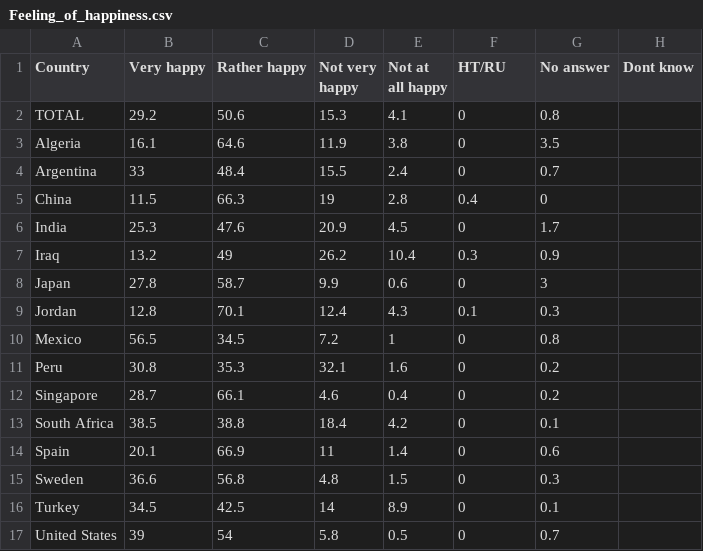
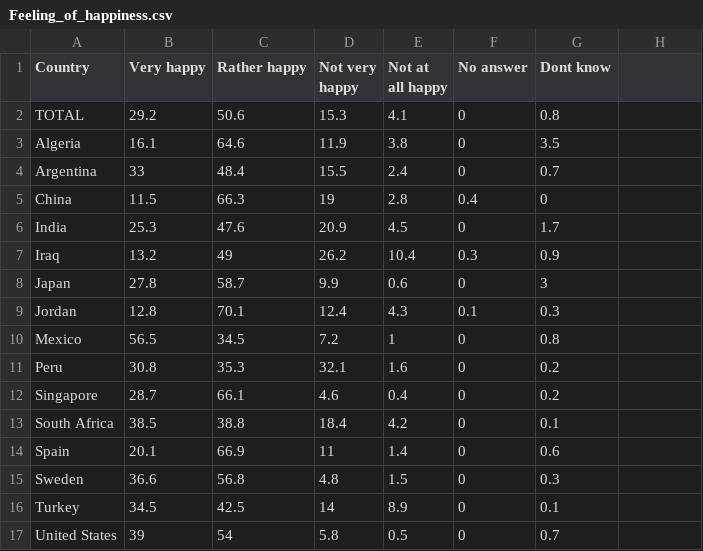
Before and after one commit to Eriklindstrom/project2, a CSV file: 2000-2004/Feeling_of_happiness.csv, drawn as a sheet.

```diff
--- a/2000-2004/Feeling_of_happiness.csv
+++ b/2000-2004/Feeling_of_happiness.csv
@@ -1,2 +1,2 @@
-Country,Very happy,Rather happy,Not very happy,Not at all happy,HT/RU,No answer,Dont know
+Country,Very happy,Rather happy,Not very happy,Not at all happy,No answer,Dont know
 TOTAL,29.2,50.6,15.3,4.1,0,0.8
```
Also changed, not shown: 2000-2004/Future_changes_Greater_respect_for_authority.csv, 2000-2004/How_important_is_god_in_your_life.csv, 4 other files.
